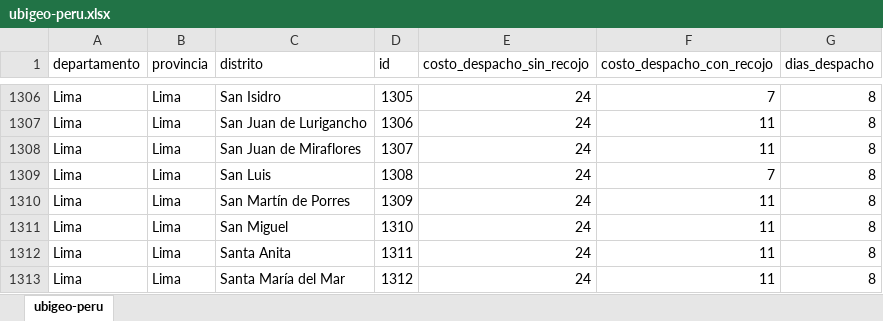
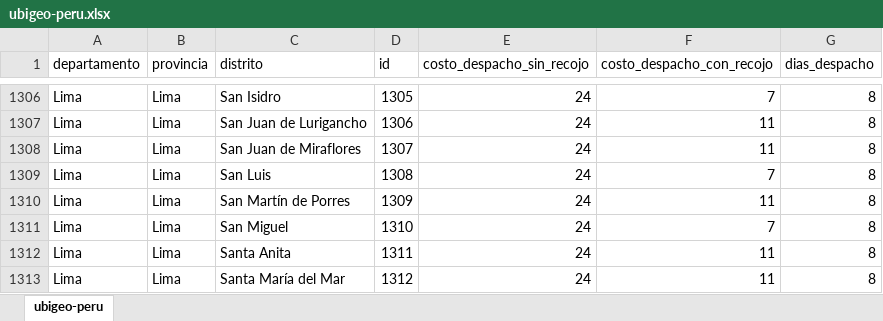
Before and after one commit to OmarGonD/imprenta-gallito, an Excel workbook: static/data/ubigeo-peru.xlsx, sheet ubigeo-peru, drawn as a sheet; only a part is shown, gaps mark what is left out; values as stored, in another font and other column widths than the file's, no borders; the diff names each change by its address in the sheet, - before the commit and + after, or states it on an @@ line.

```diff
--- a/static/data/ubigeo-peru.xlsx (sheet ubigeo-peru)
+++ b/static/data/ubigeo-peru.xlsx (sheet ubigeo-peru)
-F1311 (costo_despacho_con_recojo): 11
+F1311 (costo_despacho_con_recojo): 7
```
Also changed, not shown: 2 other files.
